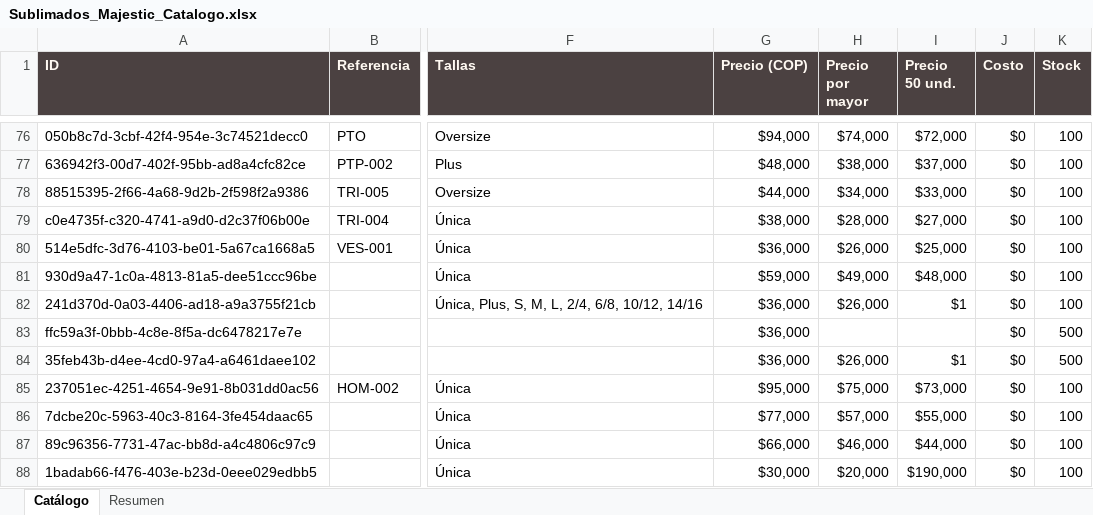
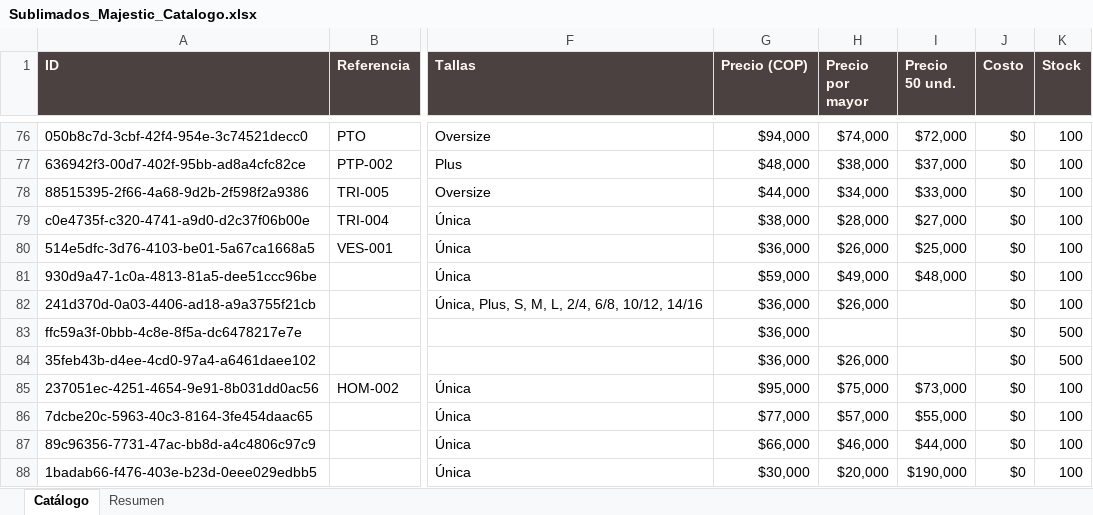
Before and after one commit to tiendalunaria/lunaria, an Excel workbook: Sublimados_Majestic_Catalogo.xlsx, sheet Catálogo, drawn as a sheet; only a part is shown, gaps mark what is left out; values as stored, in another font and other column widths than the file's, no borders; the diff names each change by its address in the sheet, - before the commit and + after, or states it on an @@ line.

Commit message:
sync: actualiza catalogo de pijamas y Excel del proveedor [skip ci]

```diff
--- a/Sublimados_Majestic_Catalogo.xlsx (sheet Catálogo)
+++ b/Sublimados_Majestic_Catalogo.xlsx (sheet Catálogo)
-I82 (Precio 50 und.): $1
+I82 (Precio 50 und.): (empty)
-I84 (Precio 50 und.): $1
+I84 (Precio 50 und.): (empty)
```
Also changed, not shown: sheet Resumen, 1 other file.
